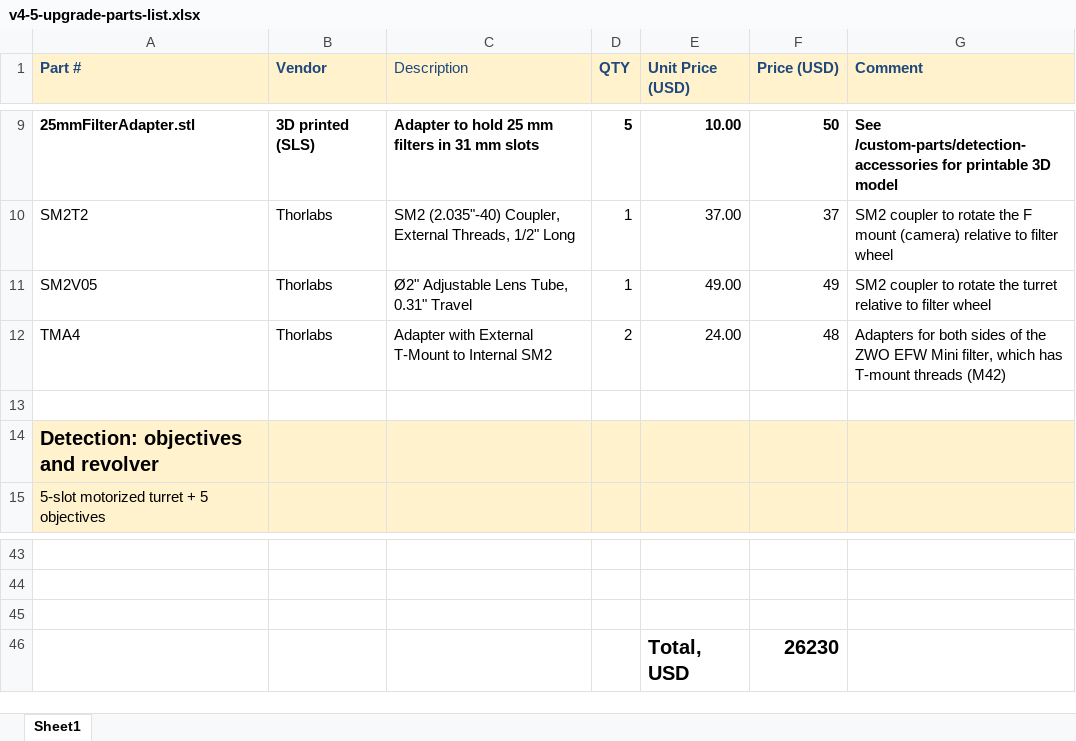
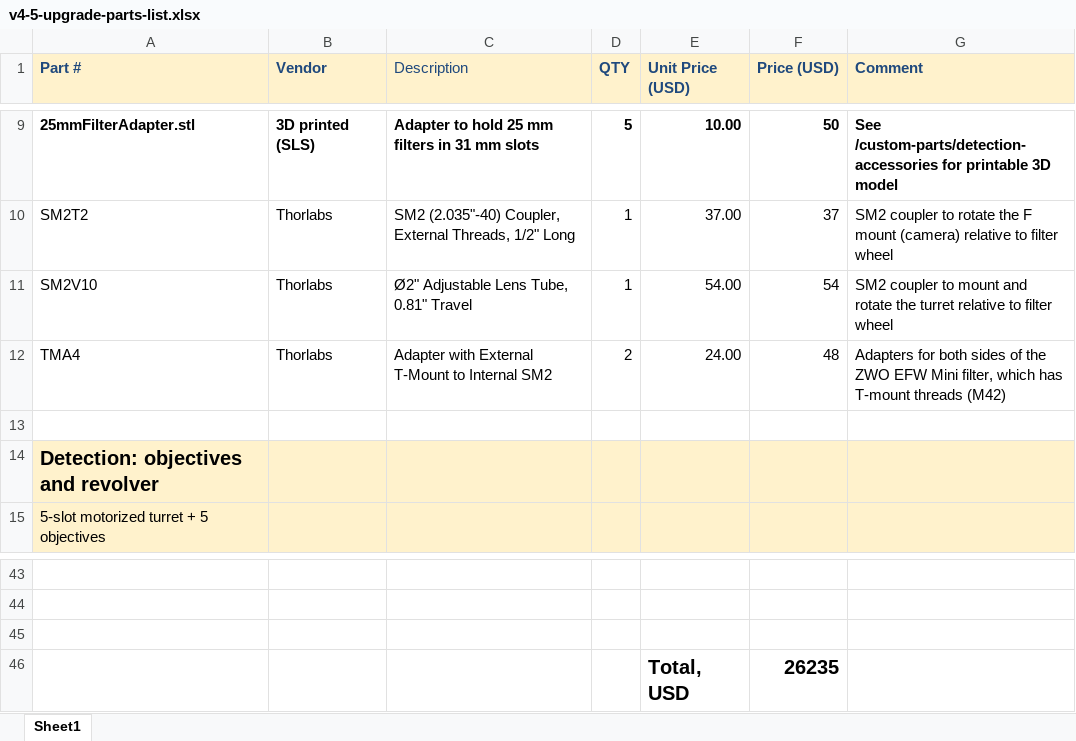
Before and after one commit to mesoSPIM/benchtop-hardware, an Excel workbook: v4-5-upgrade-2023/v4-5-upgrade-parts-list.xlsx, sheet Sheet1, drawn as a sheet; only a part is shown, gaps mark what is left out; values as stored, in another font and other column widths than the file's, no borders; the diff names each change by its address in the sheet, - before the commit and + after, or states it on an @@ line.

```diff
--- a/v4-5-upgrade-2023/v4-5-upgrade-parts-list.xlsx (sheet Sheet1)
+++ b/v4-5-upgrade-2023/v4-5-upgrade-parts-list.xlsx (sheet Sheet1)
-A11 (Part #): SM2V05
+A11 (Part #): SM2V10
-C11 (Description): Ø2" Adjustable Lens Tube, 0.31" Travel
+C11 (Description): Ø2" Adjustable Lens Tube, 0.81" Travel
-E11 (Unit Price (USD)): 49.00
+E11 (Unit Price (USD)): 54.00
-F11 (Price (USD)): 49
+F11 (Price (USD)): 54
-G11 (Comment): …coupler to rotate the…
+G11 (Comment): …coupler to mount and rotate the…
-F46 (Price (USD)): 26230
+F46 (Price (USD)): 26235
```
Also changed, not shown: 1 other file.
